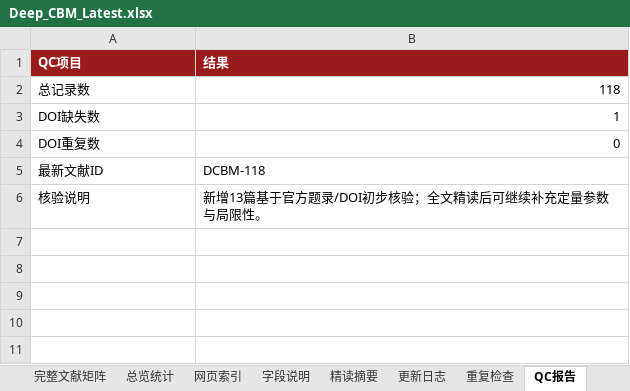
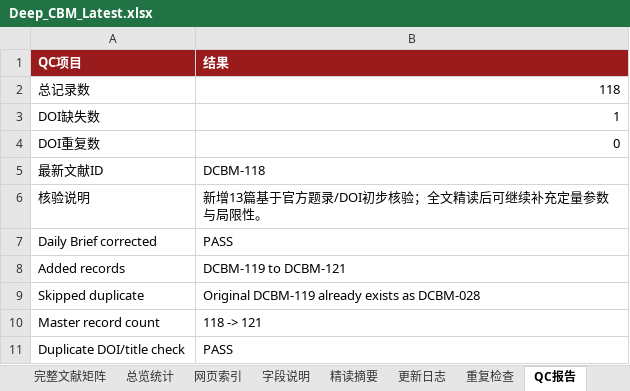
Before and after one commit to oncalemcnealdv3896-afk/Deep_CBM_Knowledge_Base, an Excel workbook: 00_Master/Deep_CBM_Latest.xlsx, sheet QC报告, drawn as a sheet; values as stored, in another font and other column widths than the file's, no borders; the diff names each change by its address in the sheet, - before the commit and + after, or states it on an @@ line.

Commit message:
update: add non-duplicate Daily Brief records DCBM-119 to DCBM-121

```diff
--- a/00_Master/Deep_CBM_Latest.xlsx (sheet QC报告)
+++ b/00_Master/Deep_CBM_Latest.xlsx (sheet QC报告)
+row 7: Daily Brief corrected | PASS
+row 8: Added records | DCBM-119 to DCBM-121
+row 9: Skipped duplicate | Original DCBM-119 already exists as DCBM-028
+row 10: Master record count | 118 -> 121
+row 11: Duplicate DOI/title check | PASS
```
Also changed, not shown: sheet 完整文献矩阵, sheet 精读摘要, sheet 重复检查, sheet 更新日志, 15 other files.
